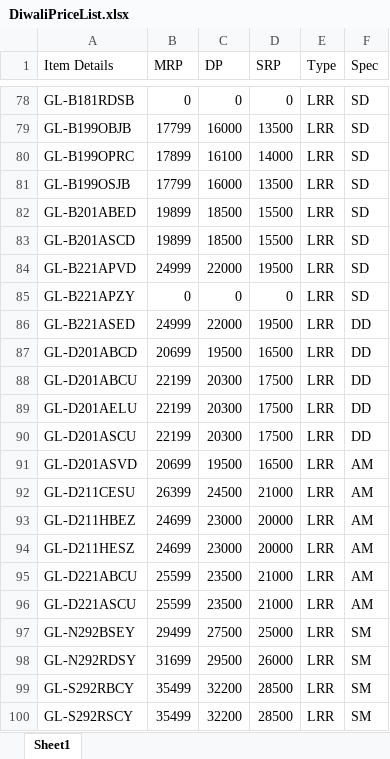
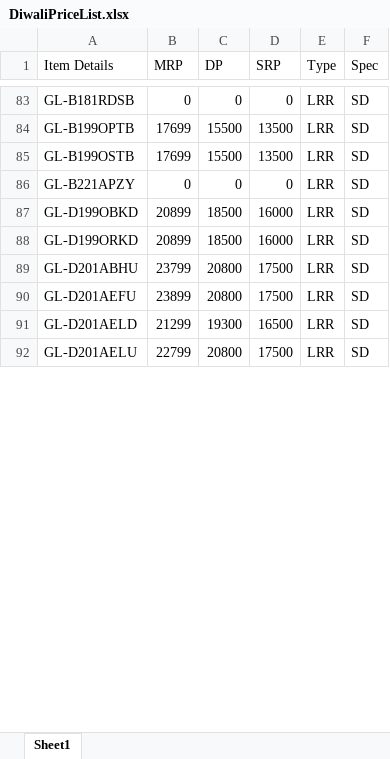
Before and after one commit to mohit-prakash/diwalipricetracker, an Excel workbook: DiwaliPriceList.xlsx, sheet Sheet1, drawn as a sheet; only a part is shown, gaps mark what is left out; values as stored, in another font and other column widths than the file's, no cell formats; charts and pictures not drawn; removed rows and columns are numbered as before the commit, all else as after; the diff covers the shown part only; the diff names each change by its address in the sheet, - before the commit and + after, or states it on an @@ line.

```diff
--- a/DiwaliPriceList.xlsx (sheet Sheet1)
+++ b/DiwaliPriceList.xlsx (sheet Sheet1)
-A84 (Item Details): GL-B199OBJB
+A84 (Item Details): GL-B199OPTB
-B84 (MRP): 17799
+B84 (MRP): 17699
-C84 (DP): 16000
+C84 (DP): 15500
-row 80: GL-B199OPRC | 17899 | 16100 | 14000 | LRR | SD
-A85 (Item Details): GL-B199OSJB
+A85 (Item Details): GL-B199OSTB
-B85 (MRP): 17799
+B85 (MRP): 17699
-C85 (DP): 16000
+C85 (DP): 15500
-row 82: GL-B201ABED | 19899 | 18500 | 15500 | LRR | SD
-row 83: GL-B201ASCD | 19899 | 18500 | 15500 | LRR | SD
-row 84: GL-B221APVD | 24999 | 22000 | 19500 | LRR | SD
-row 86: GL-B221ASED | 24999 | 22000 | 19500 | LRR | DD
-row 87: GL-D201ABCD | 20699 | 19500 | 16500 | LRR | DD
-row 88: GL-D201ABCU | 22199 | 20300 | 17500 | LRR | DD
+row 87: GL-D199OBKD | 20899 | 18500 | 16000 | LRR | SD
+row 88: GL-D199ORKD | 20899 | 18500 | 16000 | LRR | SD
+row 89: GL-D201ABHU | 23799 | 20800 | 17500 | LRR | SD
+row 90: GL-D201AEFU | 23899 | 20800 | 17500 | LRR | SD
+row 91: GL-D201AELD | 21299 | 19300 | 16500 | LRR | SD
-B92 (MRP): 22199
+B92 (MRP): 22799
-C92 (DP): 20300
+C92 (DP): 20800
-F92 (Spec): DD
+F92 (Spec): SD
-row 90: GL-D201ASCU | 22199 | 20300 | 17500 | LRR | DD
-row 91: GL-D201ASVD | 20699 | 19500 | 16500 | LRR | AM
-row 92: GL-D211CESU | 26399 | 24500 | 21000 | LRR | AM
-row 93: GL-D211HBEZ | 24699 | 23000 | 20000 | LRR | AM
-row 94: GL-D211HESZ | 24699 | 23000 | 20000 | LRR | AM
-row 95: GL-D221ABCU | 25599 | 23500 | 21000 | LRR | AM
-row 96: GL-D221ASCU | 25599 | 23500 | 21000 | LRR | AM
-row 97: GL-N292BSEY | 29499 | 27500 | 25000 | LRR | SM
-row 98: GL-N292RDSY | 31699 | 29500 | 26000 | LRR | SM
-row 99: GL-S292RBCY | 35499 | 32200 | 28500 | LRR | SM
-row 100: GL-S292RSCY | 35499 | 32200 | 28500 | LRR | SM
```
Also changed, not shown: other rows of this sheet, cell formats, 3 other files.
